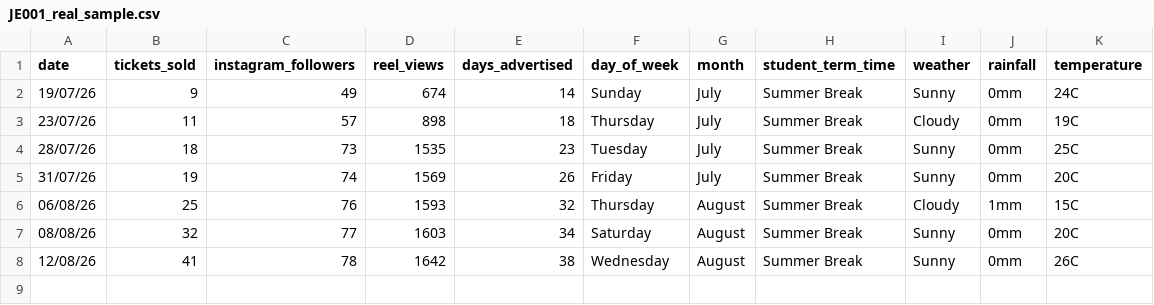
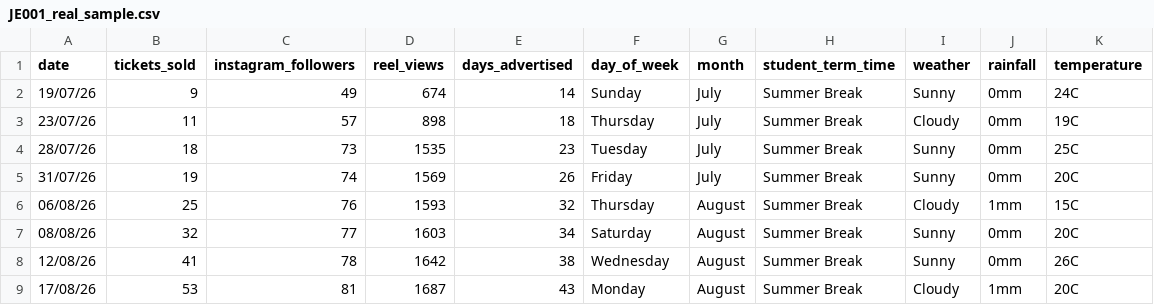
Before and after one commit to alexjones602/ticket-sales-analysis, a CSV file: data/JE001_real_sample.csv, drawn as a sheet; the diff names each change by its address in the sheet, - before the commit and + after, or states it on an @@ line.

Commit message:
Added values to dataset

```diff
--- a/data/JE001_real_sample.csv
+++ b/data/JE001_real_sample.csv
+row 9: 17/08/26 | 53 | 81 | 1687 | 43 | Monday | August | Summer Break | Cloudy | 1mm | 20C
```
